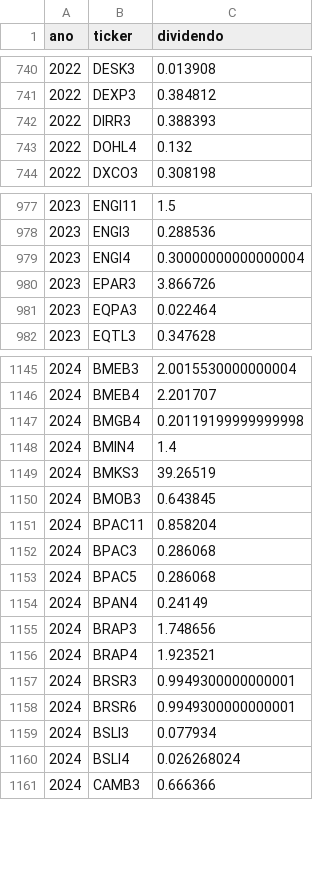
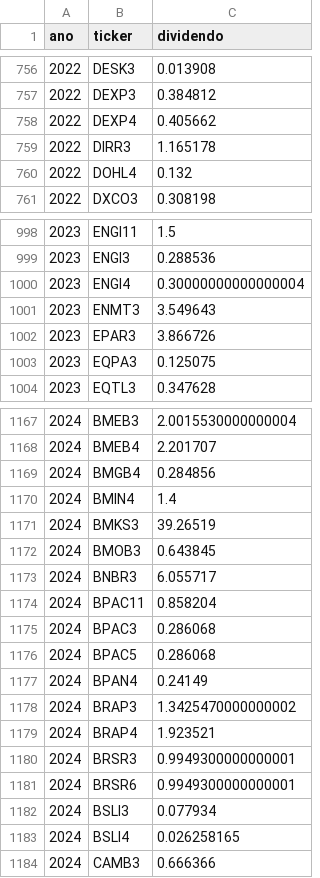
Before and after one commit to gustavolima007/Bussola-de-Valor, a CSV file: data/dividendos_ano.csv, drawn as a sheet; only a part is shown, gaps mark what is left out; the diff covers the shown part only.

```diff
--- a/data/dividendos_ano.csv
+++ b/data/dividendos_ano.csv
@@ -741,3 +757,4 @@
 2022,DEXP3,0.384812
-2022,DIRR3,0.388393
+2022,DEXP4,0.405662
+2022,DIRR3,1.165178
 2022,DOHL4,0.132
@@ -979,4 +1000,5 @@
 2023,ENGI4,0.30000000000000004
+2023,ENMT3,3.549643
 2023,EPAR3,3.866726
-2023,EQPA3,0.022464
+2023,EQPA3,0.125075
 2023,EQTL3,0.347628
@@ -1146,3 +1168,3 @@
 2024,BMEB4,2.201707
-2024,BMGB4,0.20119199999999998
+2024,BMGB4,0.284856
 2024,BMIN4,1.4
@@ -1150,2 +1172,3 @@
 2024,BMOB3,0.643845
+2024,BNBR3,6.055717
 2024,BPAC11,0.858204
@@ -1154,3 +1177,3 @@
 2024,BPAN4,0.24149
-2024,BRAP3,1.748656
+2024,BRAP3,1.3425470000000002
 2024,BRAP4,1.923521
@@ -1159,3 +1182,3 @@
 2024,BSLI3,0.077934
-2024,BSLI4,0.026268024
+2024,BSLI4,0.026258165
 2024,CAMB3,0.666366
```
Also changed, not shown: 30 added rows, 4 removed rows and 73 edited cells elsewhere in this file, data/acoes_e_fundos.csv, data/indicadores.csv, 9 other files.
